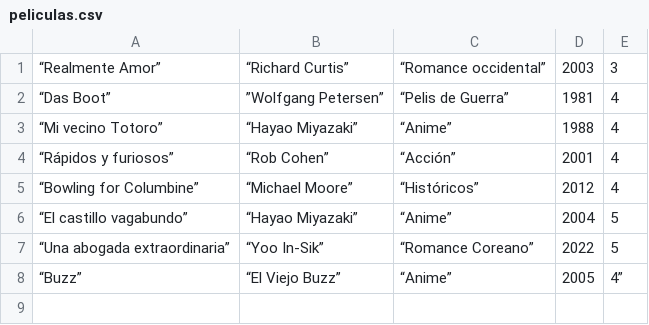
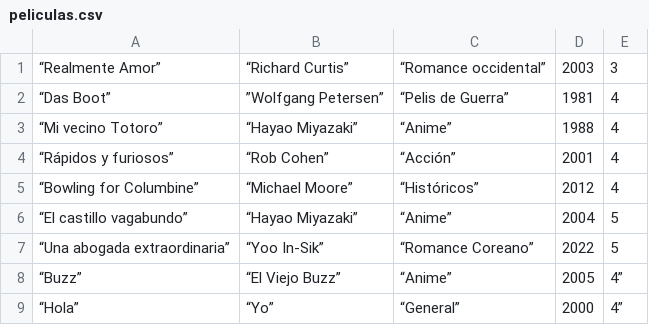
Before and after one commit to MaDummy/Pelis-lokas, a CSV file: peliculas.csv, drawn as a sheet; the diff names each change by its address in the sheet, - before the commit and + after, or states it on an @@ line.

```diff
--- a/peliculas.csv
+++ b/peliculas.csv
+row 9: “Hola” | “Yo” | “General” | 2000 | 4”
```
Also changed, not shown: generos.csv, 9 other files.
